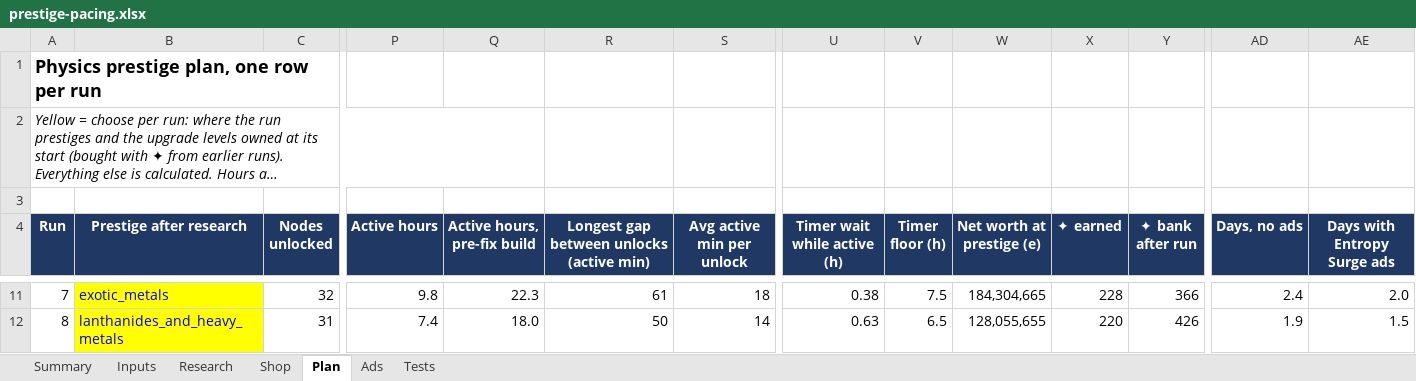
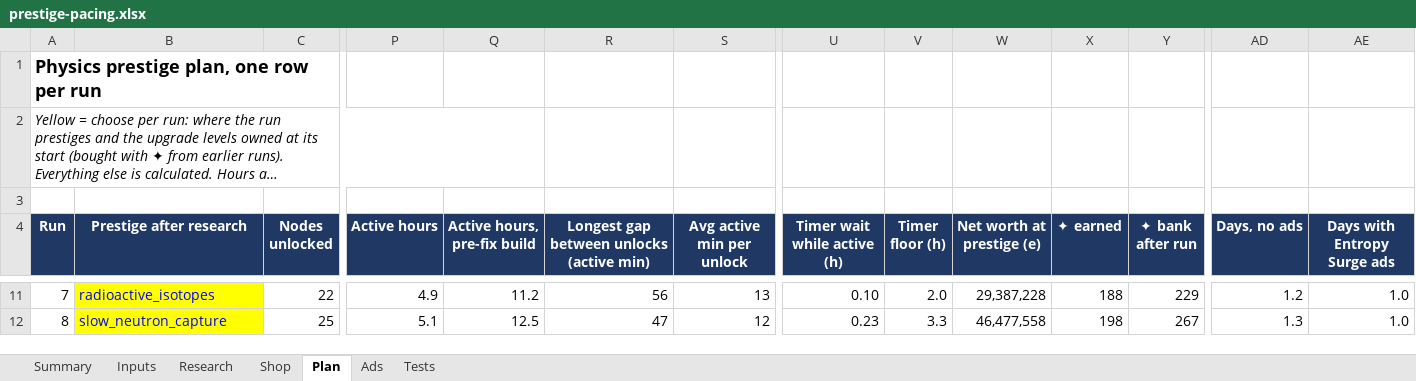
Before and after one commit to aclemetson/mobile-idle-builder, an Excel workbook: docs/balance/prestige-pacing.xlsx, sheet Plan, drawn as a sheet; only a part is shown, gaps mark what is left out; long unchanged cells end in …; values as stored, in another font and other column widths than the file's, no borders; the diff covers the shown part only; the diff names each change by its address in the sheet, - before the commit and + after, or states it on an @@ line.

```diff
--- a/docs/balance/prestige-pacing.xlsx (sheet Plan)
+++ b/docs/balance/prestige-pacing.xlsx (sheet Plan)
-B11 (Prestige after research): exotic_metals
+B11 (Prestige after research): radioactive_isotopes
-C11 (Nodes unlocked): 32
+C11 (Nodes unlocked): 22
-P11 (Active hours): 9.8
+P11 (Active hours): 4.9
-Q11 (Active hours, pre-fix build): 22.3
+Q11 (Active hours, pre-fix build): 11.2
-R11: 61
+R11: 56
-S11 (Avg active min per unlock): 18
+S11 (Avg active min per unlock): 13
-U11 (Timer wait while active (h)): 0.38
+U11 (Timer wait while active (h)): 0.10
-V11 (Timer floor (h)): 7.5
+V11 (Timer floor (h)): 2.0
-W11 (Net worth at prestige (e)): 184,304,665
+W11 (Net worth at prestige (e)): 29,387,228
-X11 (✦ earned): 228
+X11 (✦ earned): 188
-Y11 (✦ bank after run): 366
+Y11 (✦ bank after run): 229
-AD11 (Days, no ads): 2.4
+AD11 (Days, no ads): 1.2
-AE11 (Days with Entropy Surge ads): 2.0
+AE11 (Days with Entropy Surge ads): 1.0
-B12 (Prestige after research): lanthanides_and_heavy_metals
+B12 (Prestige after research): slow_neutron_capture
-C12 (Nodes unlocked): 31
+C12 (Nodes unlocked): 25
-P12 (Active hours): 7.4
+P12 (Active hours): 5.1
-Q12 (Active hours, pre-fix build): 18.0
+Q12 (Active hours, pre-fix build): 12.5
-R12: 50
+R12: 47
-S12 (Avg active min per unlock): 14
+S12 (Avg active min per unlock): 12
-U12 (Timer wait while active (h)): 0.63
+U12 (Timer wait while active (h)): 0.23
-V12 (Timer floor (h)): 6.5
+V12 (Timer floor (h)): 3.3
-W12 (Net worth at prestige (e)): 128,055,655
+W12 (Net worth at prestige (e)): 46,477,558
-X12 (✦ earned): 220
+X12 (✦ earned): 198
-Y12 (✦ bank after run): 426
+Y12 (✦ bank after run): 267
-AD12 (Days, no ads): 1.9
+AD12 (Days, no ads): 1.3
-AE12 (Days with Entropy Surge ads): 1.5
+AE12 (Days with Entropy Surge ads): 1.0
```
Also changed, not shown: 108 edited cells elsewhere in this sheet, sheet Research, sheet Summary, sheet Ads, formulas that keep their value, 11 other files.
